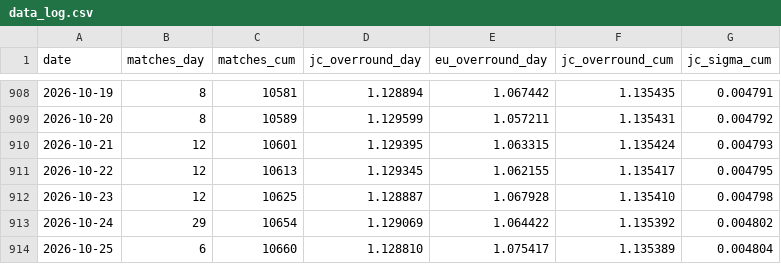
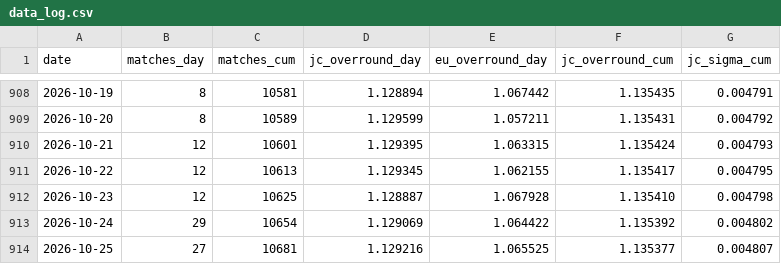
Before and after one commit to quietnumbers/china-sports-lottery-overround, a CSV file: data_log.csv, drawn as a sheet; only a part is shown, gaps mark what is left out.

```diff
--- a/data_log.csv
+++ b/data_log.csv
@@ -913,2 +913,2 @@ date,matches_day,matches_cum,jc_overround_day,eu_overround_day,jc_overround_cum,
 2026-10-24,29,10654,1.129069,1.064422,1.135392,0.004802
-2026-10-25,6,10660,1.128810,1.075417,1.135389,0.004804
+2026-10-25,27,10681,1.129216,1.065525,1.135377,0.004807
```
Also changed, not shown: 1 other file.
